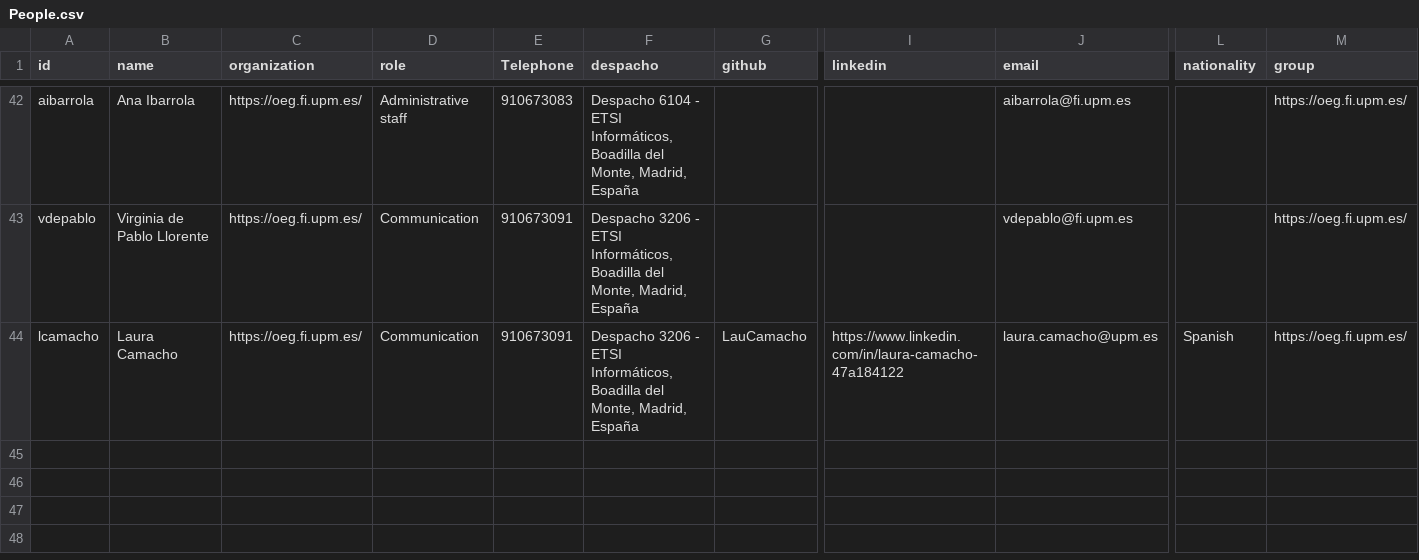
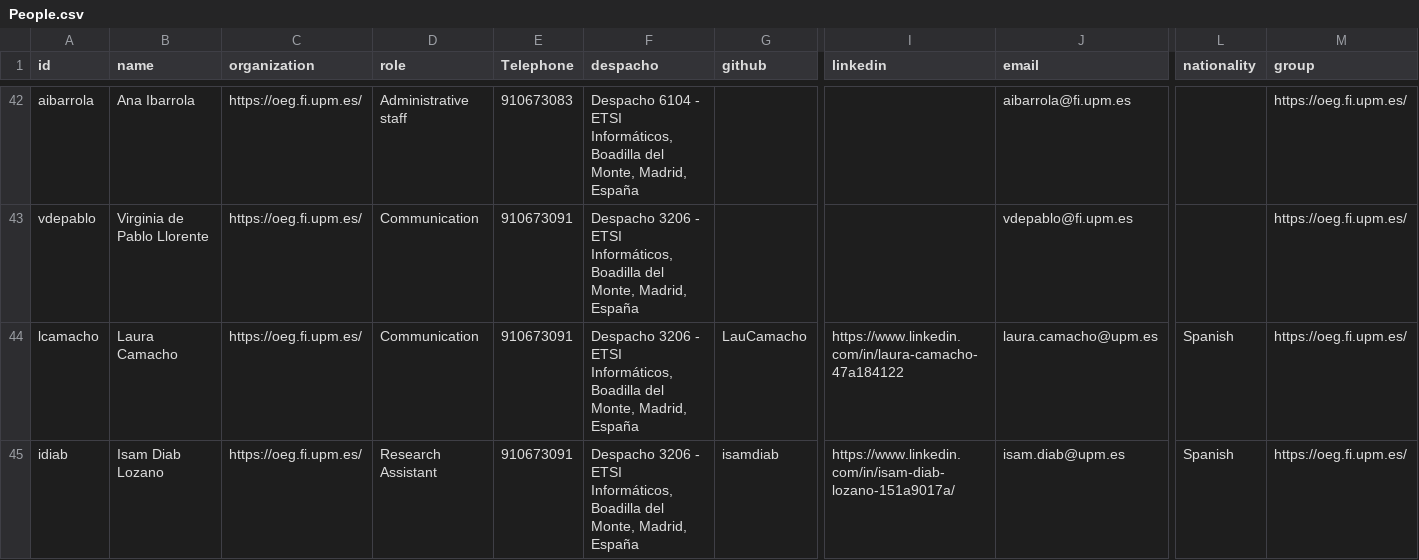
Before and after one commit to oeg-upm/website, a CSV file: data/People.csv, drawn as a sheet; only a part is shown, gaps mark what is left out; rows hold the shown columns only; the diff names each change by its address in the sheet, - before the commit and + after, or states it on an @@ line.

Commit message:
Add contact

```diff
--- a/data/People.csv
+++ b/data/People.csv
+row 45: idiab | Isam Diab Lozano | https://oeg.fi.upm.es/ | Research Assistant | 910673091 | Despacho 3206 - ETSI Informáticos, Boadilla del Monte, Madrid, España | isamdiab | https://www.linkedin.com/in/isam-diab-lozano-151a9017a/ | isam.diab@upm.es | Spanish | https://oeg.fi.upm.es/
```
